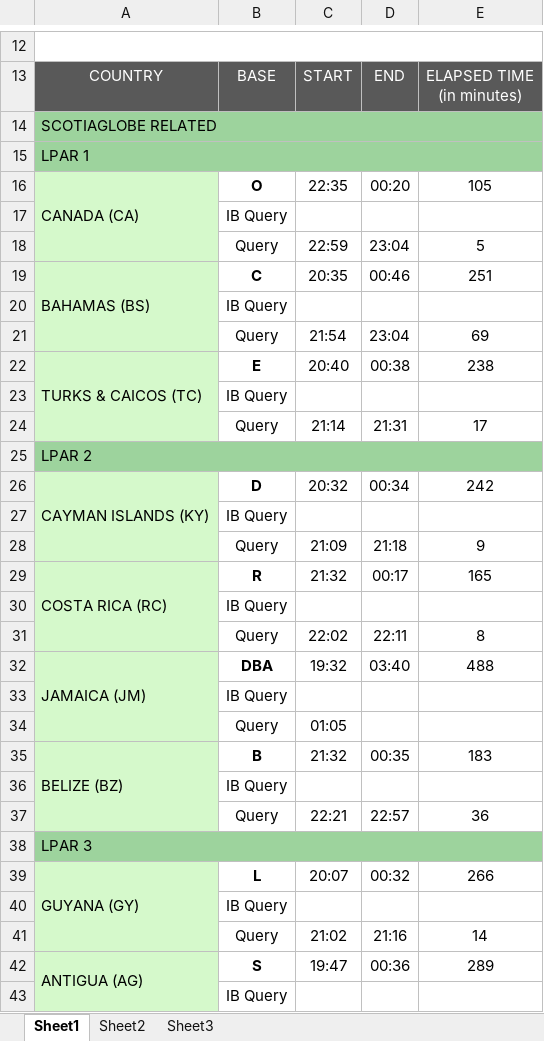
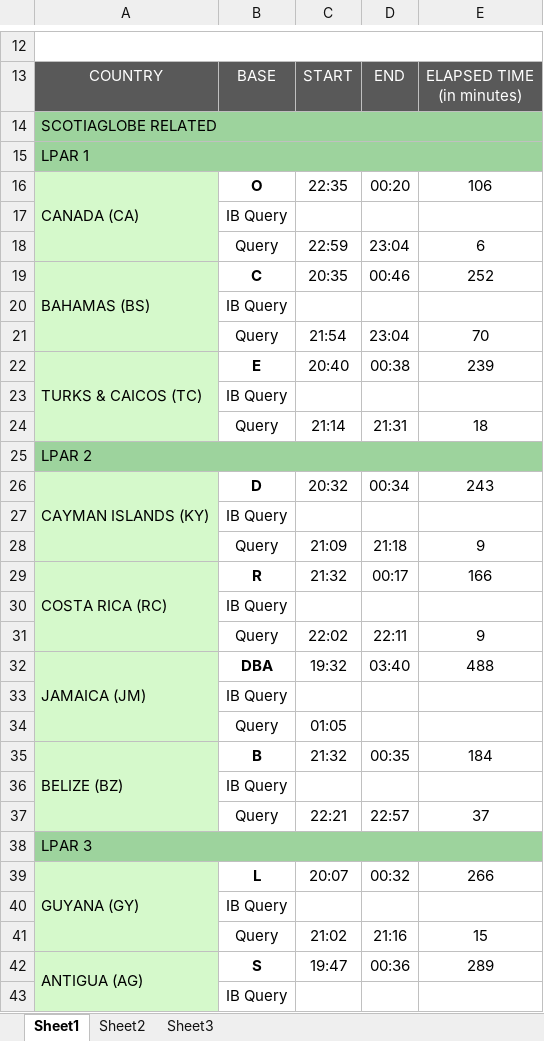
Before and after one commit to k80nelson/sheet-converter, an Excel workbook: Output/INTLStatusReport.xlsx, sheet Sheet1, drawn as a sheet; only a part is shown, gaps mark what is left out; values as stored, in another font and other column widths than the file's, no borders; the diff covers the shown part only; the diff names each change by its address in the sheet, - before the commit and + after, or states it on an @@ line.

```diff
--- a/Output/INTLStatusReport.xlsx (sheet Sheet1)
+++ b/Output/INTLStatusReport.xlsx (sheet Sheet1)
-E16: 105
+E16: 106
-E18: 5
+E18: 6
-E19: 251
+E19: 252
-E21: 69
+E21: 70
-E22: 238
+E22: 239
-E24: 17
+E24: 18
-E26: 242
+E26: 243
-E29: 165
+E29: 166
-E31: 8
+E31: 9
-E35: 183
+E35: 184
-E37: 36
+E37: 37
-E41: 14
+E41: 15
```
Also changed, not shown: 27 edited cells elsewhere in this sheet, 4 other files.
